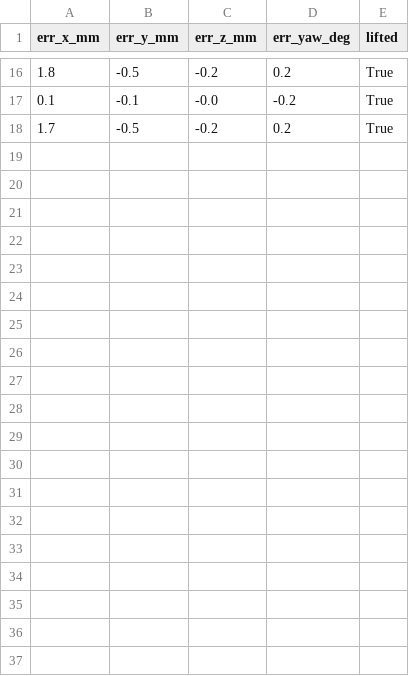
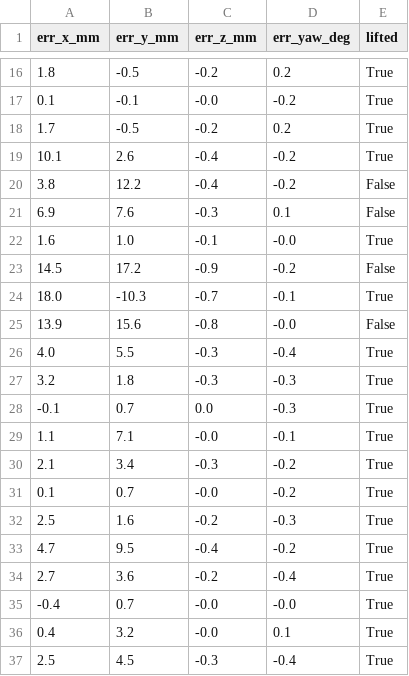
Before and after one commit to Sai030703/autonomous-mobile-picking-robot, a CSV file: results_vision_trials.csv, drawn as a sheet; only a part is shown, gaps mark what is left out.

Commit message:
Vision pick at one dock: 10/10 lifted; diagnostics added; tote moved beside the arm; place works with 90 deg gripper turn

```diff
--- a/results_vision_trials.csv
+++ b/results_vision_trials.csv
@@ -18 +18,20 @@ err_x_mm,err_y_mm,err_z_mm,err_yaw_deg,lifted
 1.7,-0.5,-0.2,0.2,True
+10.1,2.6,-0.4,-0.2,True
+3.8,12.2,-0.4,-0.2,False
+6.9,7.6,-0.3,0.1,False
+1.6,1.0,-0.1,-0.0,True
+14.5,17.2,-0.9,-0.2,False
+18.0,-10.3,-0.7,-0.1,True
+13.9,15.6,-0.8,-0.0,False
+4.0,5.5,-0.3,-0.4,True
+3.2,1.8,-0.3,-0.3,True
+-0.1,0.7,0.0,-0.3,True
+1.1,7.1,-0.0,-0.1,True
+2.1,3.4,-0.3,-0.2,True
+0.1,0.7,-0.0,-0.2,True
+2.5,1.6,-0.2,-0.3,True
+4.7,9.5,-0.4,-0.2,True
+2.7,3.6,-0.2,-0.4,True
+-0.4,0.7,-0.0,-0.0,True
+0.4,3.2,-0.0,0.1,True
+2.5,4.5,-0.3,-0.4,True
```
Also changed, not shown: 8 other files.
